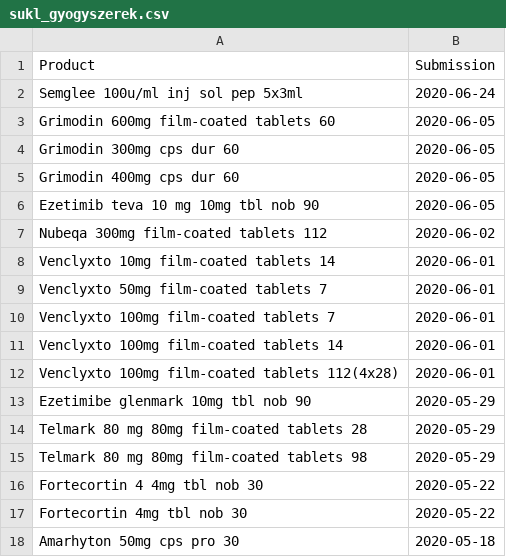
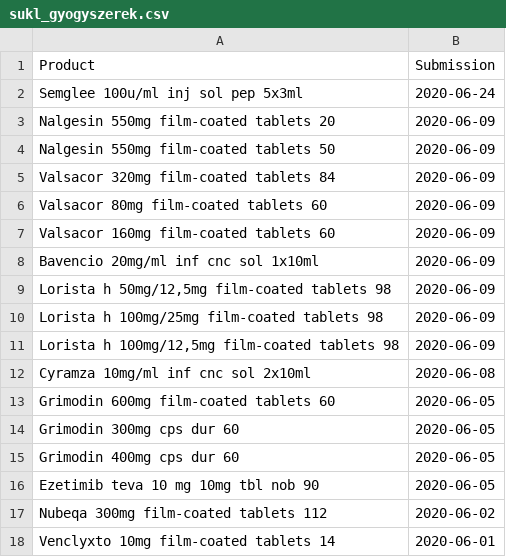
Before and after one commit to fairandaffordable/fairandaffordable.github.io, a CSV file: _data/sukl_gyogyszerek.csv, drawn as a sheet; only a part is shown; the shorter side is filled out with more unchanged rows; the diff names each change by its address in the sheet, - before the commit and + after, or states it on an @@ line.

Commit message:
site regular update

```diff
--- a/_data/sukl_gyogyszerek.csv
+++ b/_data/sukl_gyogyszerek.csv
+row 3: Nalgesin 550mg film-coated tablets 20 | 2020-06-09
+row 4: Nalgesin 550mg film-coated tablets 50 | 2020-06-09
+row 5: Valsacor 320mg film-coated tablets 84 | 2020-06-09
+row 6: Valsacor 80mg film-coated tablets 60 | 2020-06-09
+row 7: Valsacor 160mg film-coated tablets 60 | 2020-06-09
+row 8: Bavencio 20mg/ml inf cnc sol 1x10ml | 2020-06-09
+row 9: Lorista h 50mg/12,5mg film-coated tablets 98 | 2020-06-09
+row 10: Lorista h 100mg/25mg film-coated tablets 98 | 2020-06-09
+row 11: Lorista h 100mg/12,5mg film-coated tablets 98 | 2020-06-09
+row 12: Cyramza 10mg/ml inf cnc sol 2x10ml | 2020-06-08
```
